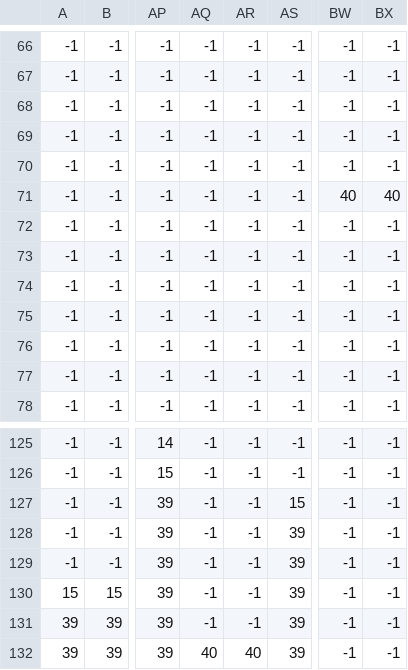
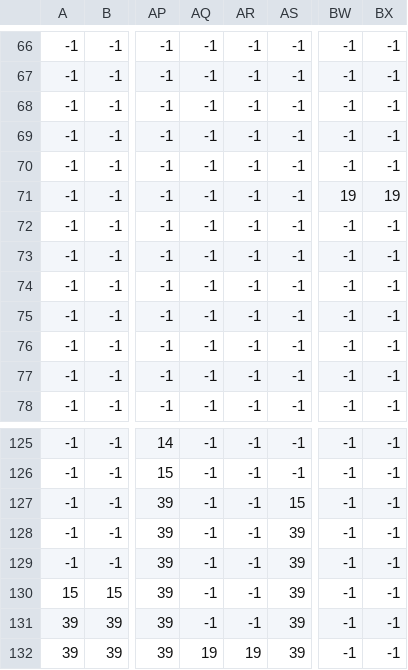
Before and after one commit to aaronrp1998/YoungManGood, a CSV file: src/images/tilemapBueno.csv, drawn as a sheet; only a part is shown, gaps mark what is left out; the diff names each change by its address in the sheet, - before the commit and + after, or states it on an @@ line.

Commit message:
c171

```diff
--- a/src/images/tilemapBueno.csv
+++ b/src/images/tilemapBueno.csv
-BW71: 40
+BW71: 19
-BX71: 40
+BX71: 19
-AQ132: 40
+AQ132: 19
-AR132: 40
+AR132: 19
```
